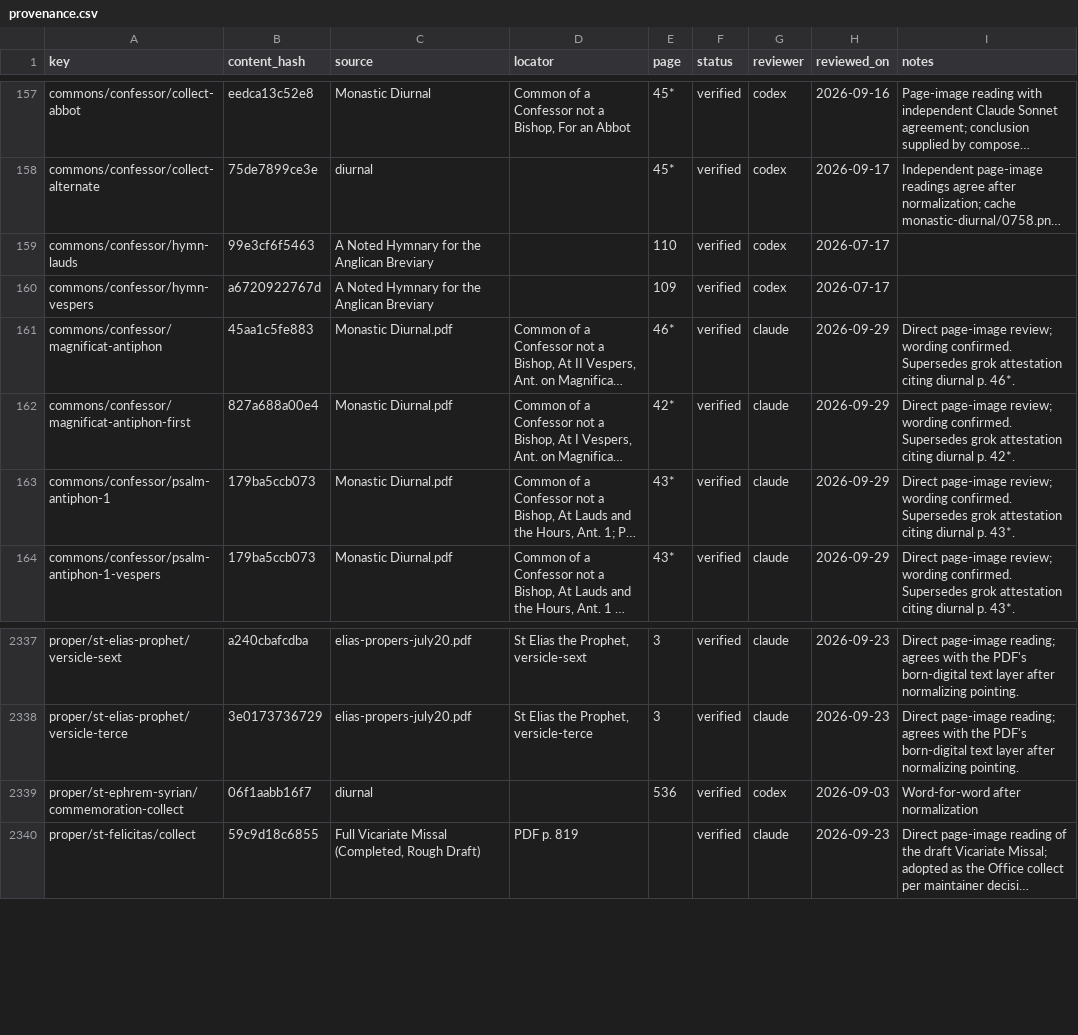
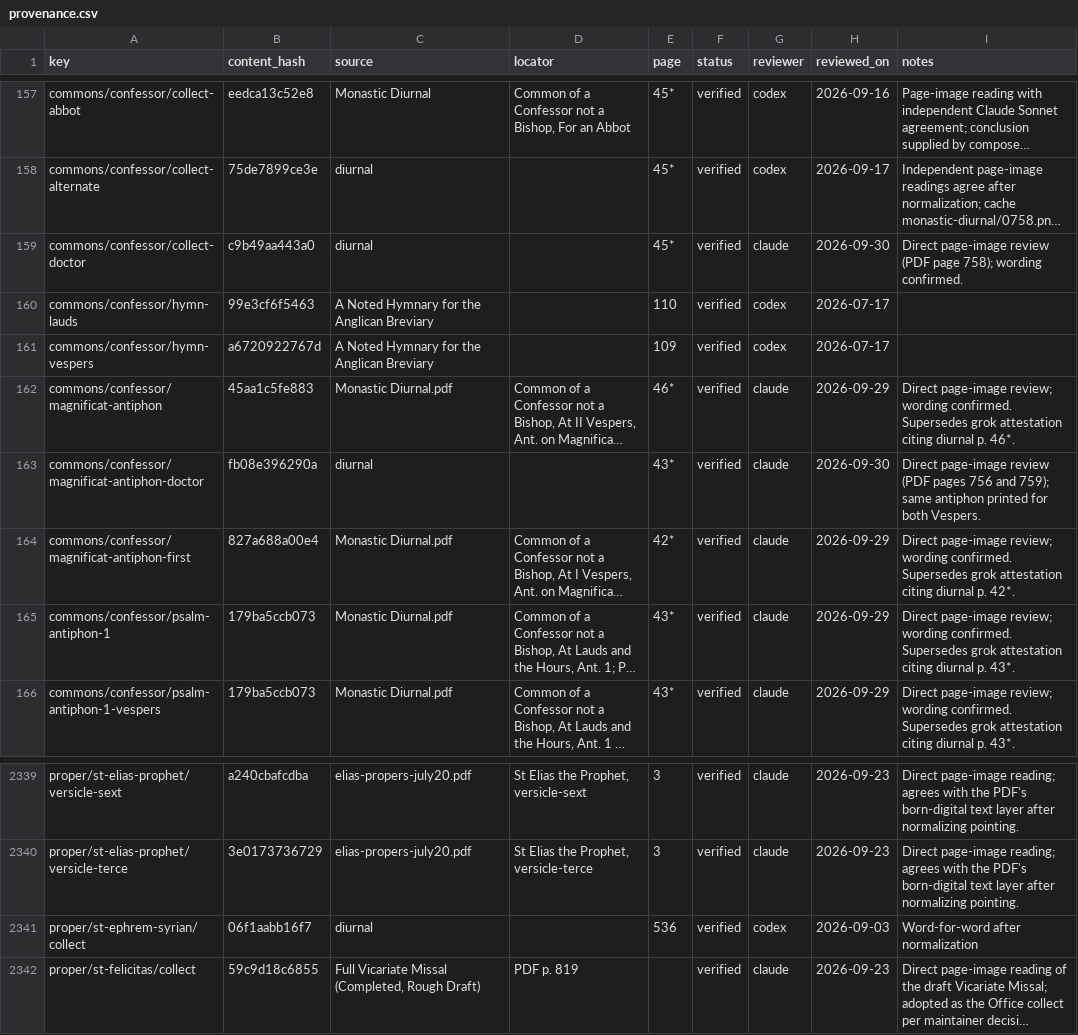
Before and after one commit to orthodoxwest/office, a CSV file: data/review/provenance.csv, drawn as a sheet; only a part is shown, gaps mark what is left out; long unchanged cells end in …; addresses are those after the commit; the diff names each change by its address in the sheet, - before the commit and + after, or states it on an @@ line.

Commit message:
Draw non-bishop Doctor texts from the Confessor common
Add magnificat-antiphon-doctor and collect-doctor to commons/confessor
(Diurnal 43*, 45*, 46*) beside collect-abbot, and point the four propers
at them instead of repeating the text. Move Ephrem's provenance row to
the renamed collect key and regenerate goldens.

```diff
--- a/data/review/provenance.csv
+++ b/data/review/provenance.csv
+row 159: commons/confessor/collect-doctor | c9b49aa443a0 | diurnal |  | 45* | verified | claude | 2026-09-30 | Direct page-image review (PDF page 758); wording confirmed.
+row 163: commons/confessor/magnificat-antiphon-doctor | fb08e396290a | diurnal |  | 43* | verified | claude | 2026-09-30 | Direct page-image review (PDF pages 756 and 759); same antiphon printed for both Vespers.
-A2341 (key): proper/st-ephrem-syrian/commemoration-collect
+A2341 (key): proper/st-ephrem-syrian/collect
```
Also changed, not shown: 11 other files.
